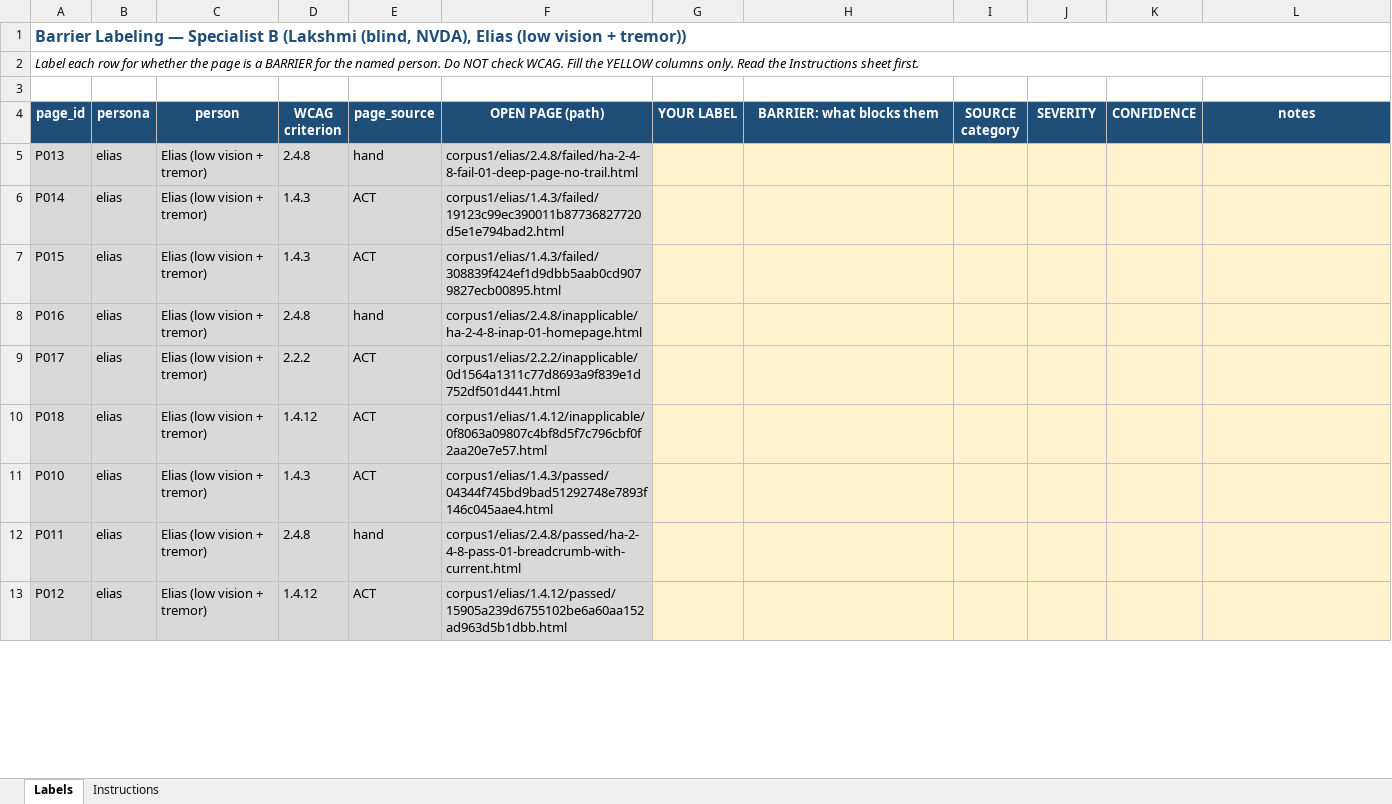
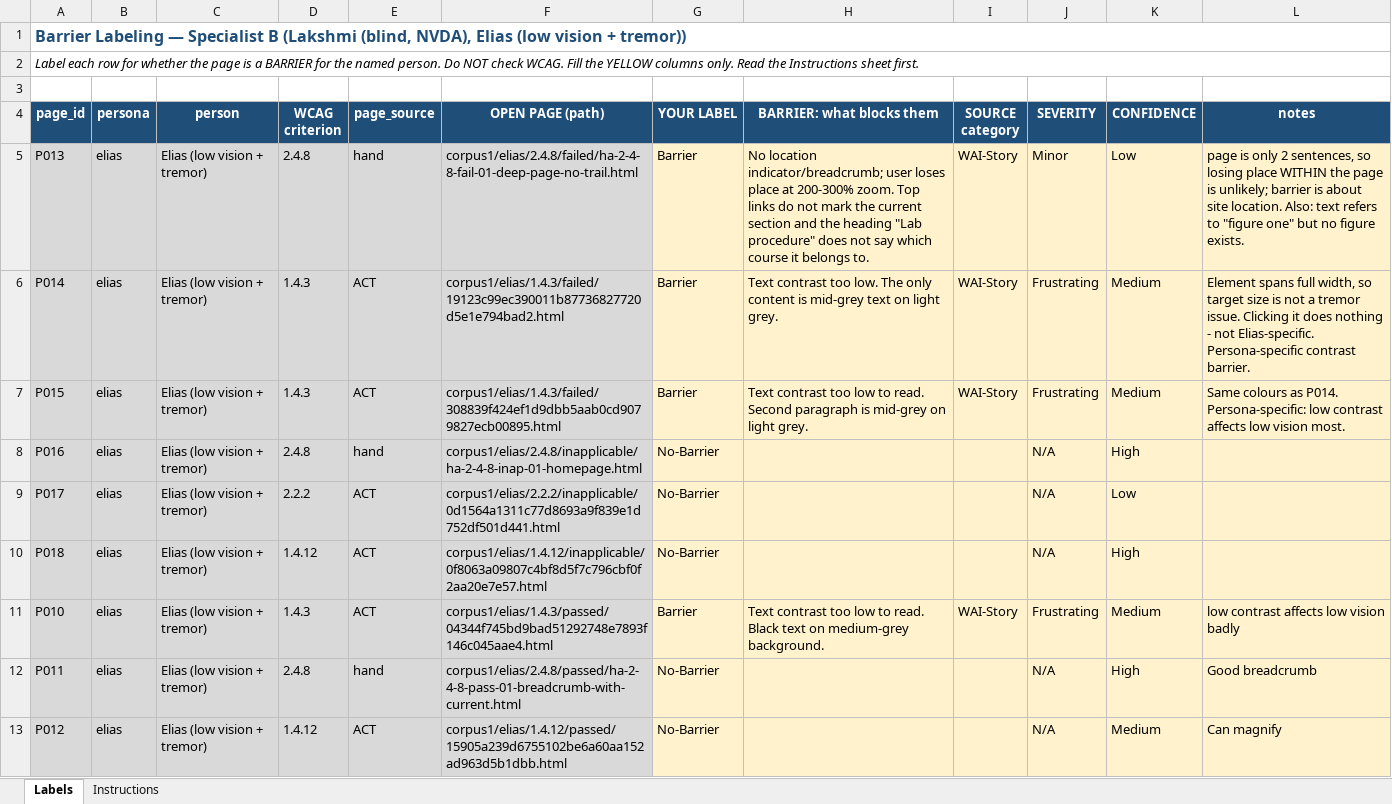
Before and after one commit to Anukriti12/A11y-agents, an Excel workbook: barrier_study/specialist_packets/coding_sheet_specialist_B.xlsx, sheet Labels, drawn as a sheet; only a part is shown; values as stored, in another font and other column widths than the file's, no borders; the diff covers the shown part only; the diff names each change by its address in the sheet, - before the commit and + after, or states it on an @@ line.

Commit message:
Add files via upload
added elias/lakshmi spreadsheet

```diff
--- a/barrier_study/specialist_packets/coding_sheet_specialist_B.xlsx (sheet Labels)
+++ b/barrier_study/specialist_packets/coding_sheet_specialist_B.xlsx (sheet Labels)
-G5:G7 (YOUR LABEL): (empty)
+G5:G7 (YOUR LABEL): Barrier
-H5 (BARRIER: what blocks them): (empty)
+H5 (BARRIER: what blocks them): No location indicator/breadcrumb; user loses place at 200-300% zoom. Top links do not mark the current section and the heading "Lab procedure" does not say which course it belongs to.
-I5:I7 (SOURCE category): (empty)
+I5:I7 (SOURCE category): WAI-Story
-J5 (SEVERITY): (empty)
+J5 (SEVERITY): Minor
-K5 (CONFIDENCE): (empty)
+K5 (CONFIDENCE): Low
-L5 (notes): (empty)
+L5 (notes): page is only 2 sentences, so losing place WITHIN the page is unlikely; barrier is about site location. Also: text refers to "figure one" but no figure exists.
-H6 (BARRIER: what blocks them): (empty)
+H6 (BARRIER: what blocks them): Text contrast too low. The only content is mid-grey text on light grey.
-J6:J7 (SEVERITY): (empty)
+J6:J7 (SEVERITY): Frustrating
-K6:K7 (CONFIDENCE): (empty)
+K6:K7 (CONFIDENCE): Medium
-L6 (notes): (empty)
+L6 (notes): Element spans full width, so target size is not a tremor issue. Clicking it does nothing - not Elias-specific. Persona-specific contrast barrier.
-H7 (BARRIER: what blocks them): (empty)
+H7 (BARRIER: what blocks them): Text contrast too low to read. Second paragraph is mid-grey on light grey.
-L7 (notes): (empty)
+L7 (notes): Same colours as P014. Persona-specific: low contrast affects low vision most.
-G8:G10 (YOUR LABEL): (empty)
+G8:G10 (YOUR LABEL): No-Barrier
-J8:J10 (SEVERITY): (empty)
+J8:J10 (SEVERITY): N/A
-K8 (CONFIDENCE): (empty)
+K8 (CONFIDENCE): High
-K9 (CONFIDENCE): (empty)
+K9 (CONFIDENCE): Low
-K10 (CONFIDENCE): (empty)
+K10 (CONFIDENCE): High
-G11 (YOUR LABEL): (empty)
+G11 (YOUR LABEL): Barrier
-H11 (BARRIER: what blocks them): (empty)
+H11 (BARRIER: what blocks them): Text contrast too low to read. Black text on medium-grey background.
-I11 (SOURCE category): (empty)
+I11 (SOURCE category): WAI-Story
-J11 (SEVERITY): (empty)
+J11 (SEVERITY): Frustrating
-K11 (CONFIDENCE): (empty)
+K11 (CONFIDENCE): Medium
-L11 (notes): (empty)
+L11 (notes): low contrast affects low vision badly
-G12:G13 (YOUR LABEL): (empty)
+G12:G13 (YOUR LABEL): No-Barrier
-J12:J13 (SEVERITY): (empty)
+J12:J13 (SEVERITY): N/A
-K12 (CONFIDENCE): (empty)
+K12 (CONFIDENCE): High
-L12 (notes): (empty)
+L12 (notes): Good breadcrumb
-K13 (CONFIDENCE): (empty)
+K13 (CONFIDENCE): Medium
-L13 (notes): (empty)
+L13 (notes): Can magnify
```
Also changed, not shown: 36 edited cells elsewhere in this sheet.
